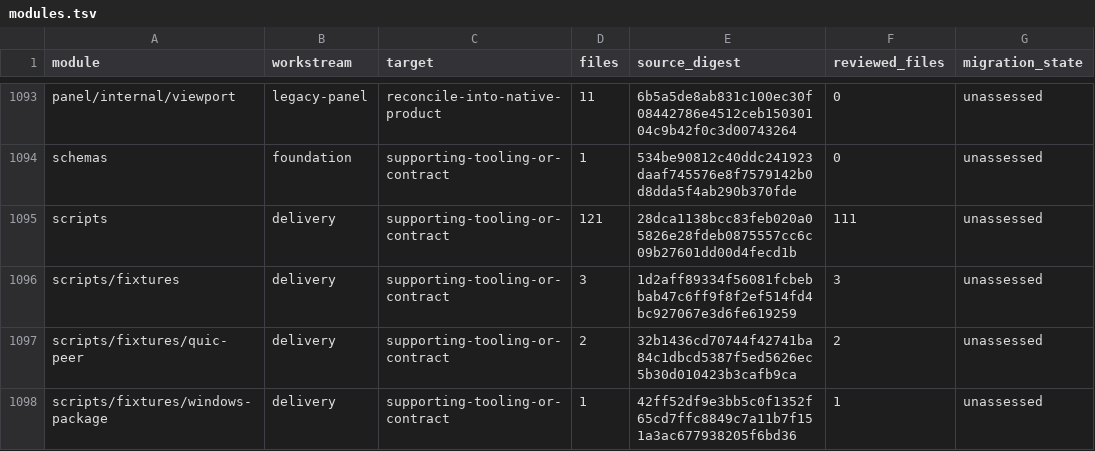
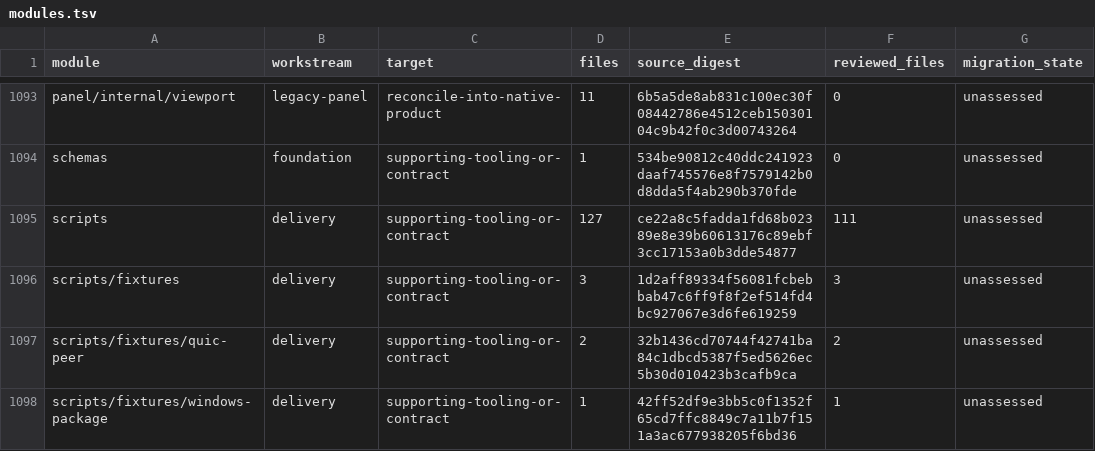
Before and after one commit to shippinAI/vaultix, a TSV file: docs/migration/generated/modules.tsv, drawn as a sheet; only a part is shown, gaps mark what is left out; the diff covers the shown part only.

```diff
--- a/docs/migration/generated/modules.tsv
+++ b/docs/migration/generated/modules.tsv
@@ -1094,3 +1094,3 @@ panel/internal/viewport	legacy-panel	reconcile-into-native-product	11	6b5a5de8ab
 schemas	foundation	supporting-tooling-or-contract	1	534be90812c40ddc241923daaf745576e8f7579142b0d8dda5f4ab290b370fde	0	unassessed
-scripts	delivery	supporting-tooling-or-contract	121	28dca1138bcc83feb020a05826e28fdeb0875557cc6c09b27601dd00d4fecd1b	111	unassessed
+scripts	delivery	supporting-tooling-or-contract	127	ce22a8c5fadda1fd68b02389e8e39b60613176c89ebf3cc17153a0b3dde54877	111	unassessed
 scripts/fixtures	delivery	supporting-tooling-or-contract	3	1d2aff89334f56081fcbebbab47c6ff9f8f2ef514fd4bc927067e3d6fe619259	3	unassessed
```
Also changed, not shown: 20 edited cells elsewhere in this file, 25 other files.
